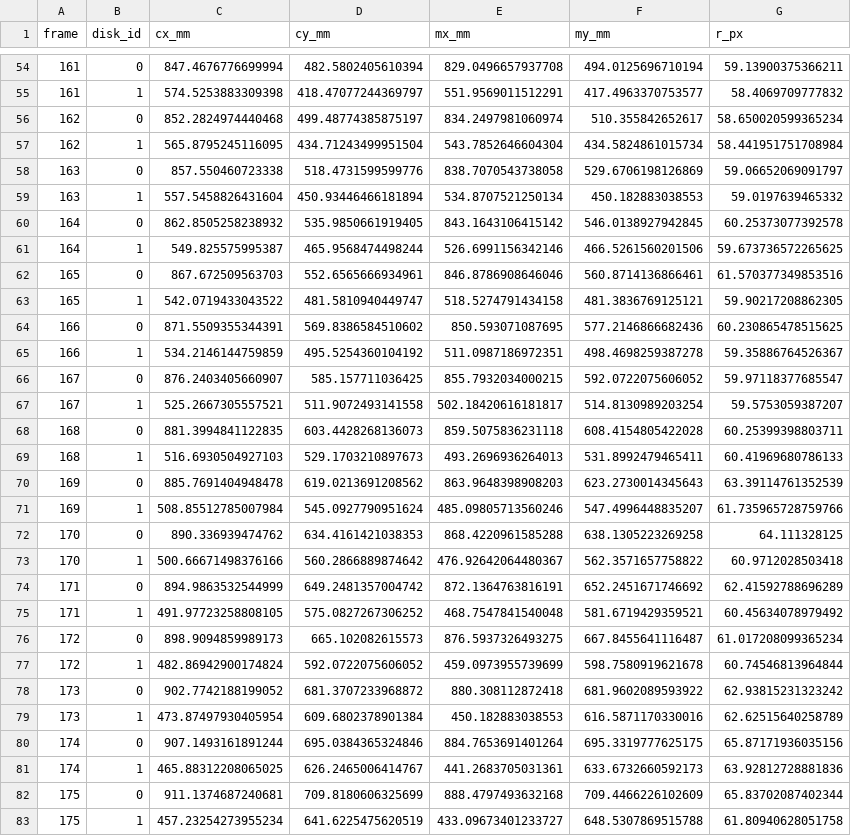
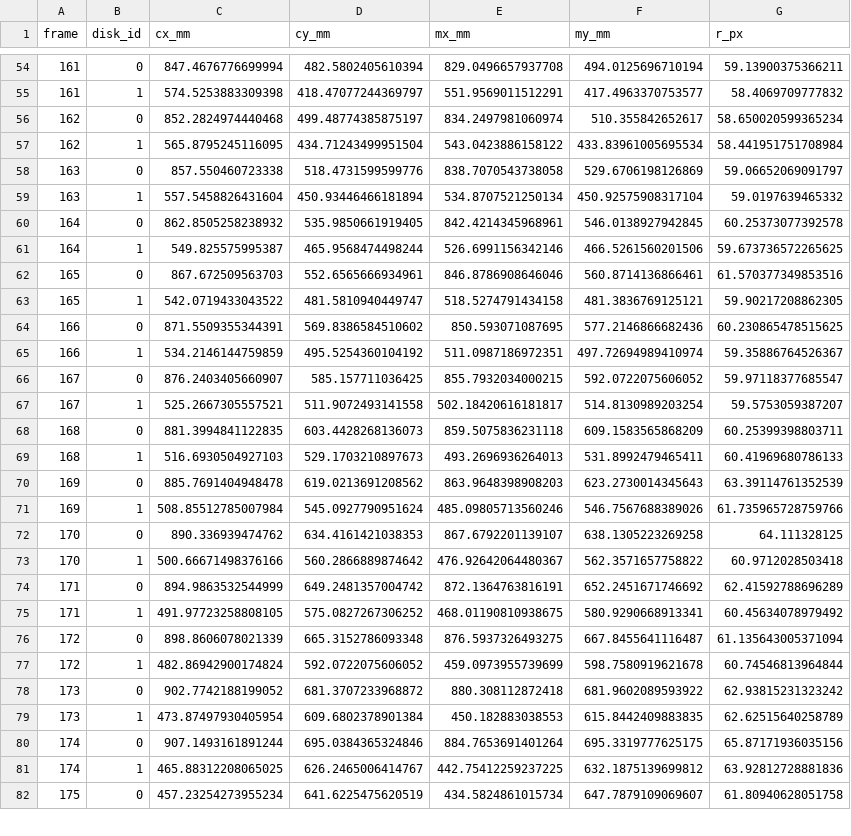
Before and after one commit to MestreHq5/Collision-Study, a CSV file: disk_tracks.csv, drawn as a sheet; only a part is shown, gaps mark what is left out; the diff covers the shown part only.

```diff
--- a/disk_tracks.csv
+++ b/disk_tracks.csv
@@ -56,6 +56,6 @@ frame,disk_id,cx_mm,cy_mm,mx_mm,my_mm,r_px
 162,0,852.2824974440468,499.48774385875197,834.2497981060974,510.355842652617,58.650020599365234
-162,1,565.8795245116095,434.71243499951504,543.7852646604304,434.5824861015734,58.441951751708984
+162,1,565.8795245116095,434.71243499951504,543.0423886158122,433.83961005695534,58.441951751708984
 163,0,857.550460723338,518.4731599599776,838.7070543738058,529.6706198126869,59.06652069091797
-163,1,557.5458826431604,450.93446466181894,534.8707521250134,450.182883038553,59.0197639465332
-164,0,862.8505258238932,535.9850661919405,843.1643106415142,546.0138927942845,60.25373077392578
+163,1,557.5458826431604,450.93446466181894,534.8707521250134,450.92575908317104,59.0197639465332
+164,0,862.8505258238932,535.9850661919405,842.4214345968961,546.0138927942845,60.25373077392578
 164,1,549.825575995387,465.9568474498244,526.6991156342146,466.5261560201506,59.673736572265625
@@ -64,20 +64,19 @@ frame,disk_id,cx_mm,cy_mm,mx_mm,my_mm,r_px
 166,0,871.5509355344391,569.8386584510602,850.593071087695,577.2146866682436,60.230865478515625
-166,1,534.2146144759859,495.5254360104192,511.0987186972351,498.4698259387278,59.35886764526367
+166,1,534.2146144759859,495.5254360104192,511.0987186972351,497.72694989410974,59.35886764526367
 167,0,876.2403405660907,585.157711036425,855.7932034000215,592.0722075606052,59.97118377685547
 167,1,525.2667305557521,511.9072493141558,502.18420616181817,514.8130989203254,59.5753059387207
-168,0,881.3994841122835,603.4428268136073,859.5075836231118,608.4154805422028,60.25399398803711
+168,0,881.3994841122835,603.4428268136073,859.5075836231118,609.1583565868209,60.25399398803711
 168,1,516.6930504927103,529.1703210897673,493.2696936264013,531.8992479465411,60.41969680786133
 169,0,885.7691404948478,619.0213691208562,863.9648398908203,623.2730014345643,63.39114761352539
-169,1,508.85512785007984,545.0927790951624,485.09805713560246,547.4996448835207,61.735965728759766
-170,0,890.336939474762,634.4161421038353,868.4220961585288,638.1305223269258,64.111328125
+169,1,508.85512785007984,545.0927790951624,485.09805713560246,546.7567688389026,61.735965728759766
+170,0,890.336939474762,634.4161421038353,867.6792201139107,638.1305223269258,64.111328125
 170,1,500.66671498376166,560.2866889874642,476.92642064480367,562.3571657758822,60.9712028503418
 171,0,894.9863532544999,649.2481357004742,872.1364763816191,652.2451671746692,62.41592788696289
-171,1,491.97723258808105,575.0827267306252,468.7547841540048,581.6719429359521,60.45634078979492
-172,0,898.9094859989173,665.102082615573,876.5937326493275,667.8455641116487,61.017208099365234
+171,1,491.97723258808105,575.0827267306252,468.01190810938675,580.9290668913341,60.45634078979492
+172,0,898.8606078021339,665.3152786093348,876.5937326493275,667.8455641116487,61.135643005371094
 172,1,482.86942900174824,592.0722075606052,459.0973955739699,598.7580919621678,60.74546813964844
 173,0,902.7742188199052,681.3707233968872,880.308112872418,681.9602089593922,62.93815231323242
-173,1,473.87497930405954,609.6802378901384,450.182883038553,616.5871170330016,62.62515640258789
+173,1,473.87497930405954,609.6802378901384,450.182883038553,615.8442409883835,62.62515640258789
 174,0,907.1493161891244,695.0384365324846,884.7653691401264,695.3319777625175,65.87171936035156
-174,1,465.88312208065025,626.2465006414767,441.2683705031361,633.6732660592173,63.92812728881836
-175,0,911.1374687240681,709.8180606325699,888.4797493632168,709.4466226102609,65.83702087402344
-175,1,457.23254273955234,641.6225475620519,433.09673401233727,648.5307869515788,61.80940628051758
+174,1,465.88312208065025,626.2465006414767,442.75412259237225,632.1875139699812,63.92812728881836
+175,0,457.23254273955234,641.6225475620519,434.5824861015734,647.7879109069607,61.80940628051758
```
Also changed, not shown: 55 edited cells elsewhere in this file, 4 other files.
